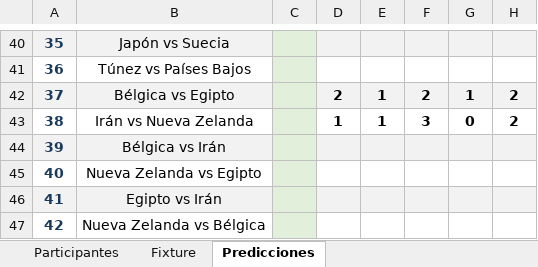
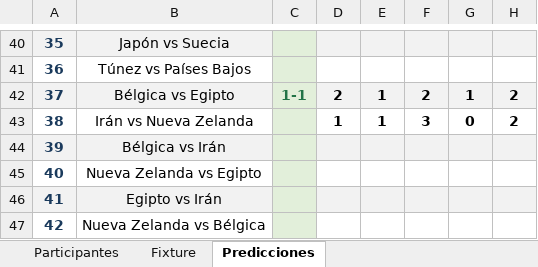
Before and after one commit to andreslindarte/polla-mundialista-pocheche, an Excel workbook: Quiniela_Mundial_2026_v2.xlsx, sheet Predicciones, drawn as a sheet; only a part is shown, gaps mark what is left out; values as stored, in another font and other column widths than the file's, no borders; the diff names each change by its address in the sheet, - before the commit and + after, or states it on an @@ line.

```diff
--- a/Quiniela_Mundial_2026_v2.xlsx (sheet Predicciones)
+++ b/Quiniela_Mundial_2026_v2.xlsx (sheet Predicciones)
-C42: (empty)
+C42: 1-1
```
Also changed, not shown: sheet Fixture.
